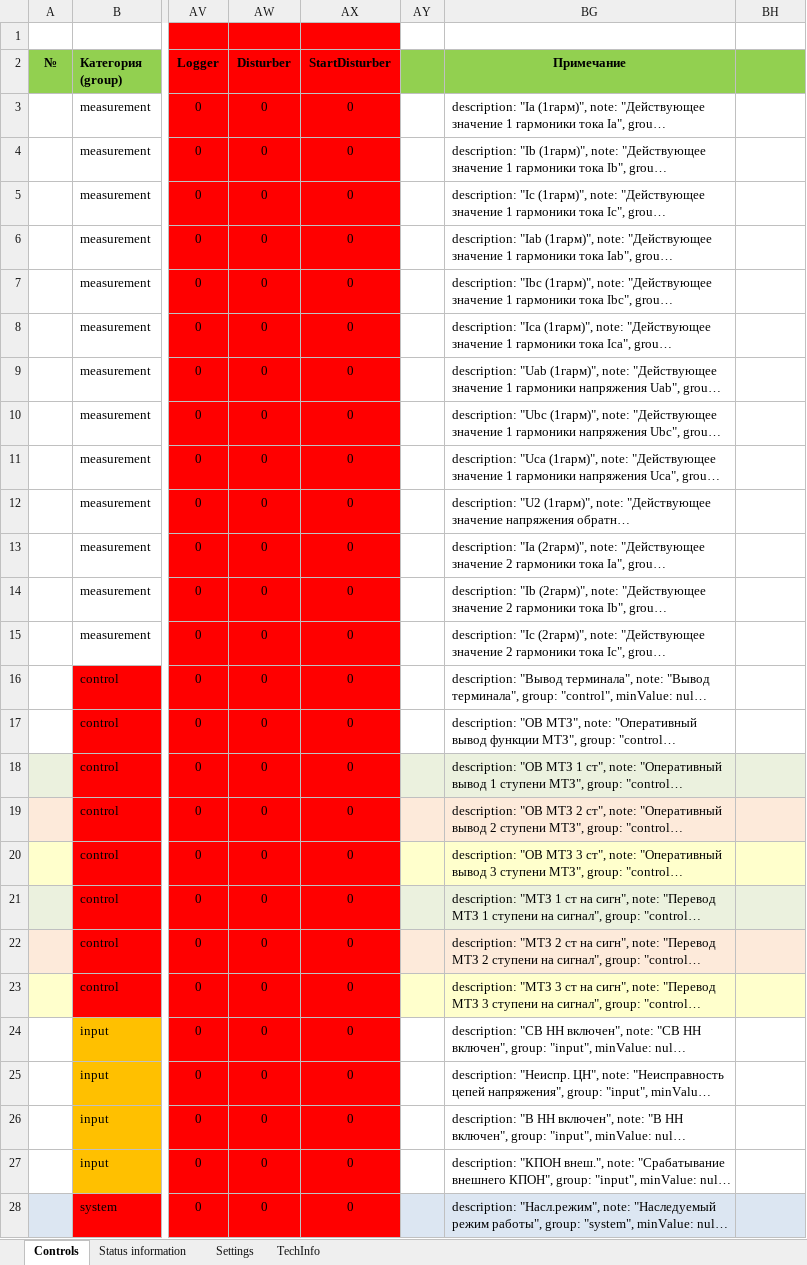
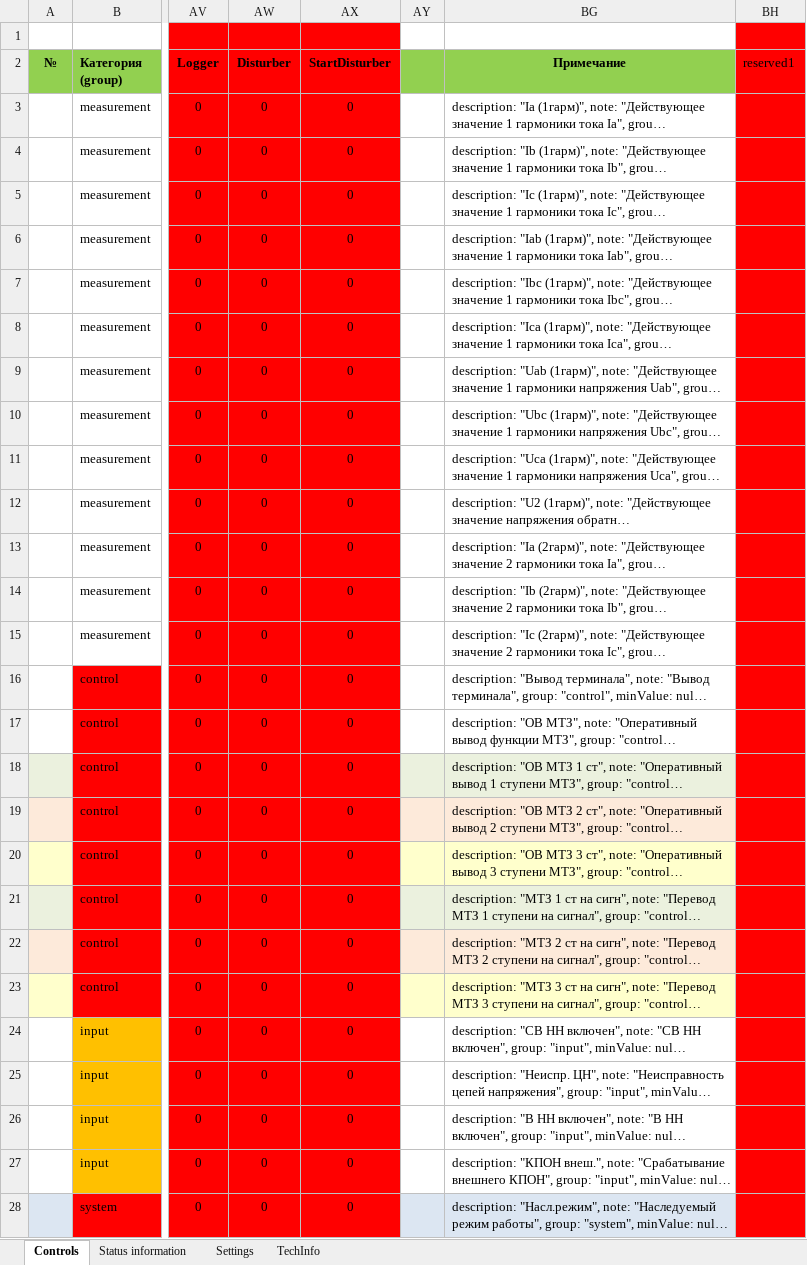
Before and after one commit to greglu1976/uniomni, an Excel workbook: fsu/LVTTOC.xlsx, sheet Controls, drawn as a sheet; only a part is shown, gaps mark what is left out; long unchanged cells end in …; values as stored, in another font and other column widths than the file's, no borders; the diff covers the shown part only; the diff names each change by its address in the sheet, - before the commit and + after, or states it on an @@ line.

```diff
--- a/fsu/LVTTOC.xlsx (sheet Controls)
+++ b/fsu/LVTTOC.xlsx (sheet Controls)
-BH1 fill: none
+BH1 fill: #FF0000
-BH2: (empty)
+BH2: reserved1
-BH2 fill: #92D050
+BH2 fill: #FF0000
-BH3:BH17 fill: none
+BH3:BH17 fill: #FF0000
-BH18 fill: #EBF1DE
+BH18 fill: #FF0000
-BH19 fill: #FDEADA
+BH19 fill: #FF0000
-BH20 fill: #FFFFCC
+BH20 fill: #FF0000
-BH21 fill: #EBF1DE
+BH21 fill: #FF0000
-BH22 fill: #FDEADA
+BH22 fill: #FF0000
-BH23 fill: #FFFFCC
+BH23 fill: #FF0000
-BH24:BH27 fill: none
+BH24:BH27 fill: #FF0000
-BH28 fill: #DCE6F2
+BH28 fill: #FF0000
```
Also changed, not shown: cell formats elsewhere in this sheet, fsu/LVARCTOC.xlsx, fsu/init.xlsx, 9 other files.
